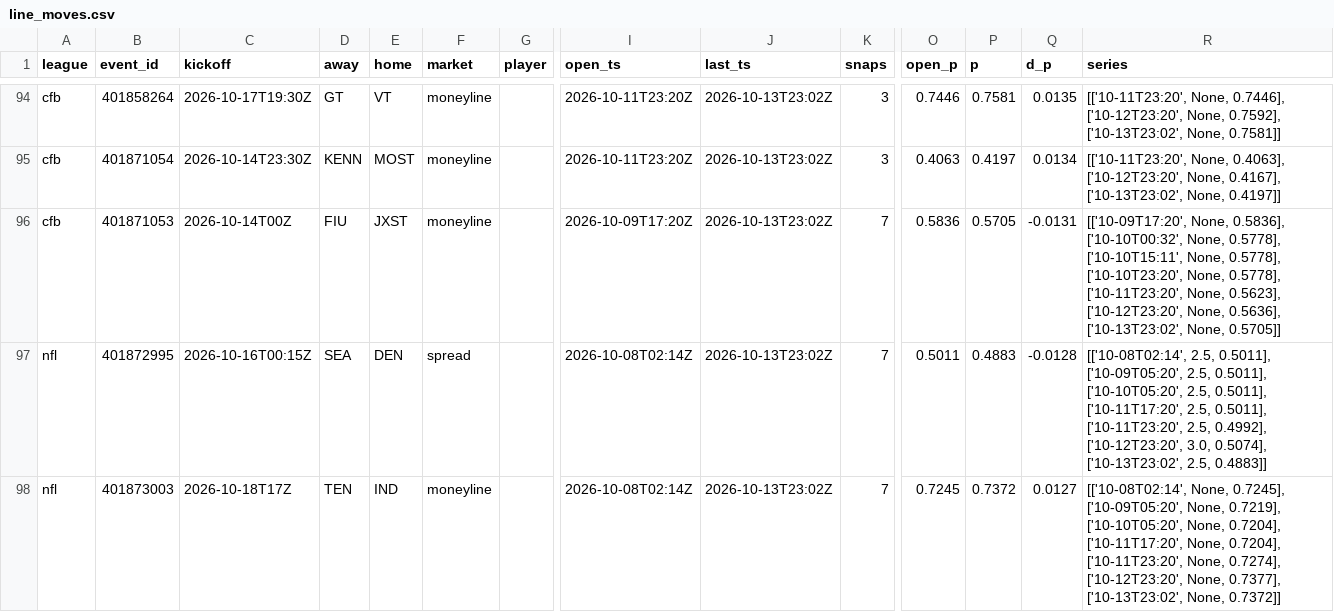
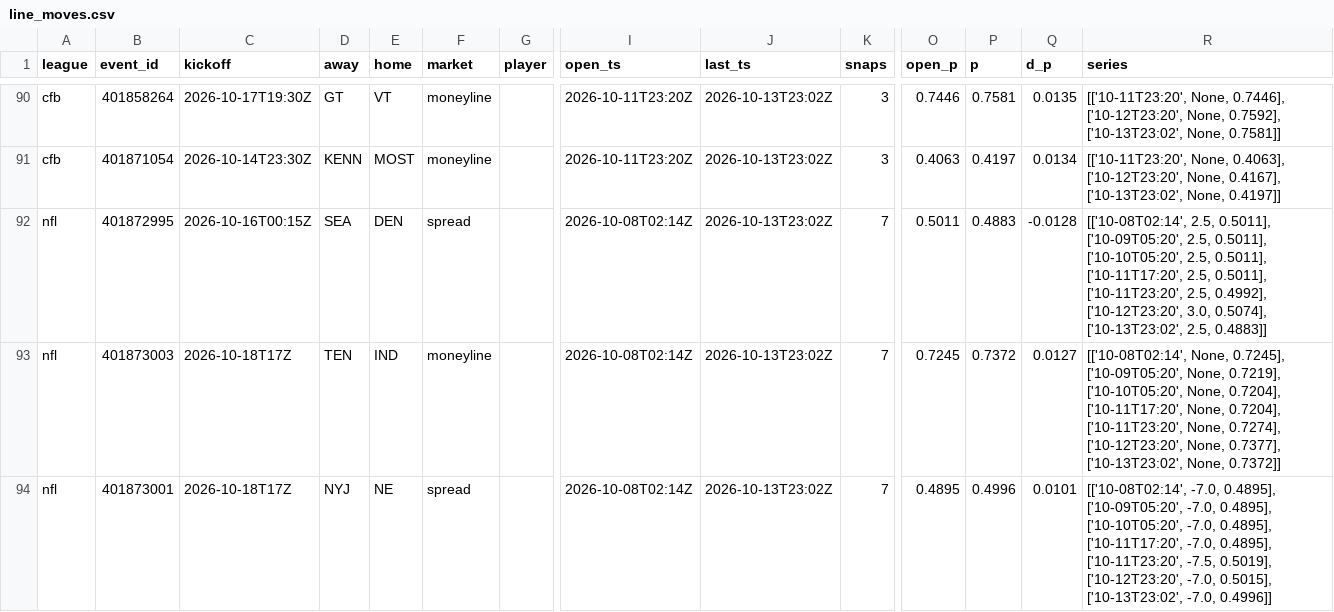
Before and after one commit to 3GO-47/rainman, a CSV file: data/processed/line_moves.csv, drawn as a sheet; only a part is shown, gaps mark what is left out; the shorter side is filled out with more unchanged rows; rows hold the shown columns only; the diff covers the shown part only; the diff names each change by its address in the sheet, - before the commit and + after, or states it on an @@ line.

```diff
--- a/data/processed/line_moves.csv
+++ b/data/processed/line_moves.csv
-row 96: cfb | 401871053 | 2026-10-14T00Z | FIU | JXST | moneyline |  | 2026-10-09T17:20Z | 2026-10-13T23:02Z | 7 | 0.5836 | 0.5705 | -0.0131 | [['10-09T17:20', None, 0.5836], ['10-10T00:32', None, 0.5778], ['10-10T15:11', None, 0.5778], ['10-10T23:20', None, 0.5778], ['10-11T23:20', None, 0.5623], ['10-12T23:20', None, 0.5636], ['10-13T23:02', None, 0.5705]]
```
Also changed, not shown: 5 removed rows elsewhere in this file, data/processed/arb_board.csv, data/processed/arb_opps.csv, 16 other files.
